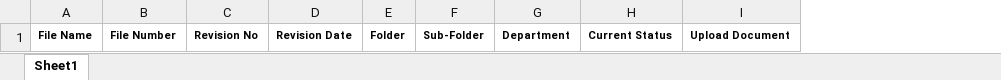
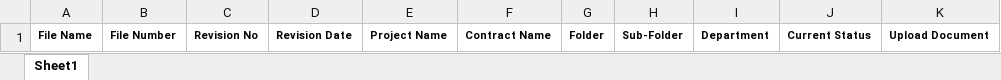
Before and after one commit to SynergizGlobal/dms-document-management, an Excel workbook: src/main/resources/static/BulkUploadTemplate.xlsx, sheet Sheet1, drawn as a sheet; values as stored, in another font and other column widths than the file's, no borders; the diff names each change by its address in the sheet, - before the commit and + after, or states it on an @@ line.

Commit message:
Adding bulk upload chages based on user id

```diff
--- a/src/main/resources/static/BulkUploadTemplate.xlsx (sheet Sheet1)
+++ b/src/main/resources/static/BulkUploadTemplate.xlsx (sheet Sheet1)
+column E, row 1: Project Name
+column F, row 1: Contract Name
```
Also changed, not shown: 19 other files.
